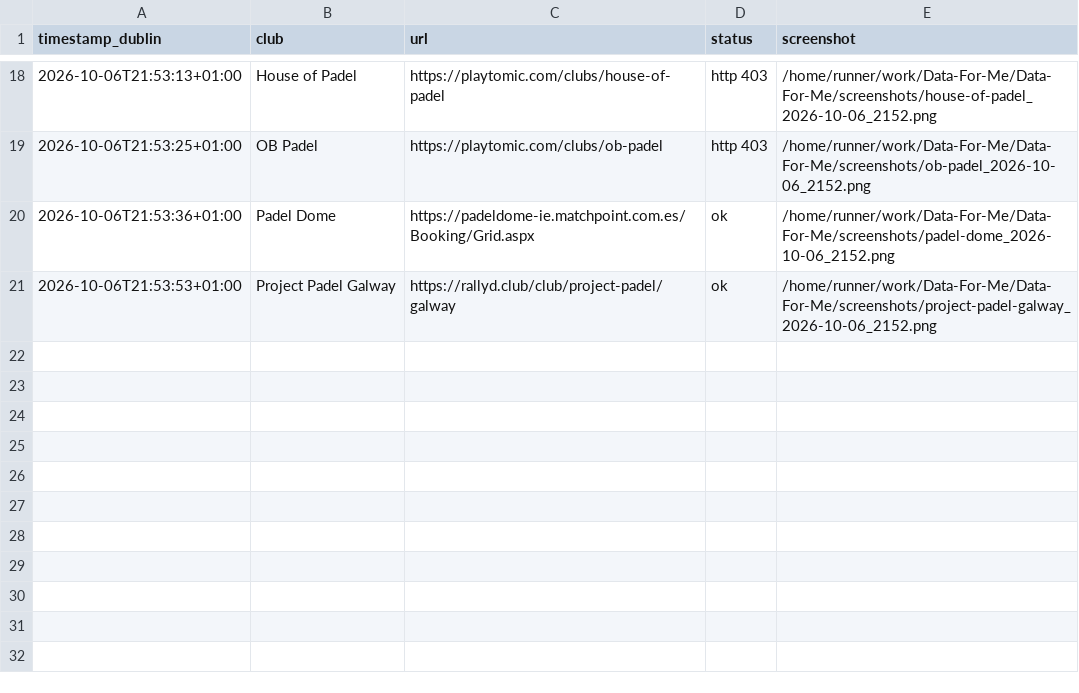
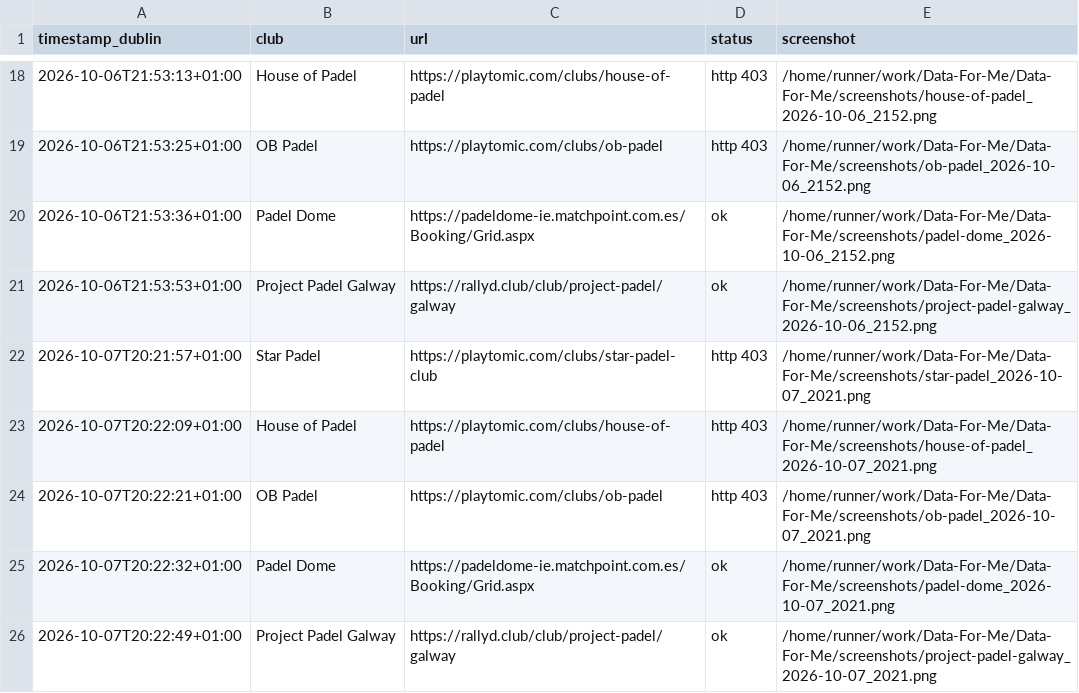
Before and after one commit to LazyFish17/Data-For-Me, a CSV file: log.csv, drawn as a sheet; only a part is shown, gaps mark what is left out.

```diff
--- a/log.csv
+++ b/log.csv
@@ -21 +21,6 @@ timestamp_dublin,club,url,status,screenshot
 2026-10-06T21:53:53+01:00,Project Padel Galway,https://rallyd.club/club/project-padel/galway,ok,/home/runner/work/Data-For-Me/Data-For-Me/screenshots/project-padel-galway_2026-10-06_2152.png
+2026-10-07T20:21:57+01:00,Star Padel,https://playtomic.com/clubs/star-padel-club,http 403,/home/runner/work/Data-For-Me/Data-For-Me/screenshots/star-padel_2026-10-07_2021.png
+2026-10-07T20:22:09+01:00,House of Padel,https://playtomic.com/clubs/house-of-padel,http 403,/home/runner/work/Data-For-Me/Data-For-Me/screenshots/house-of-padel_2026-10-07_2021.png
+2026-10-07T20:22:21+01:00,OB Padel,https://playtomic.com/clubs/ob-padel,http 403,/home/runner/work/Data-For-Me/Data-For-Me/screenshots/ob-padel_2026-10-07_2021.png
+2026-10-07T20:22:32+01:00,Padel Dome,https://padeldome-ie.matchpoint.com.es/Booking/Grid.aspx,ok,/home/runner/work/Data-For-Me/Data-For-Me/screenshots/padel-dome_2026-10-07_2021.png
+2026-10-07T20:22:49+01:00,Project Padel Galway,https://rallyd.club/club/project-padel/galway,ok,/home/runner/work/Data-For-Me/Data-For-Me/screenshots/project-padel-galway_2026-10-07_2021.png
```
Also changed, not shown: 10 other files.
